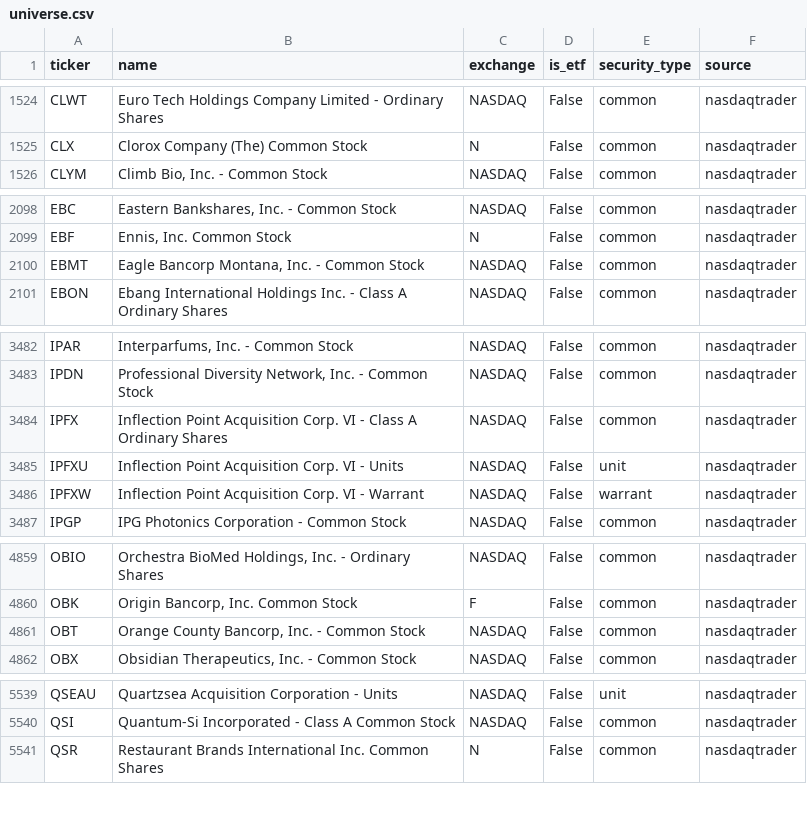
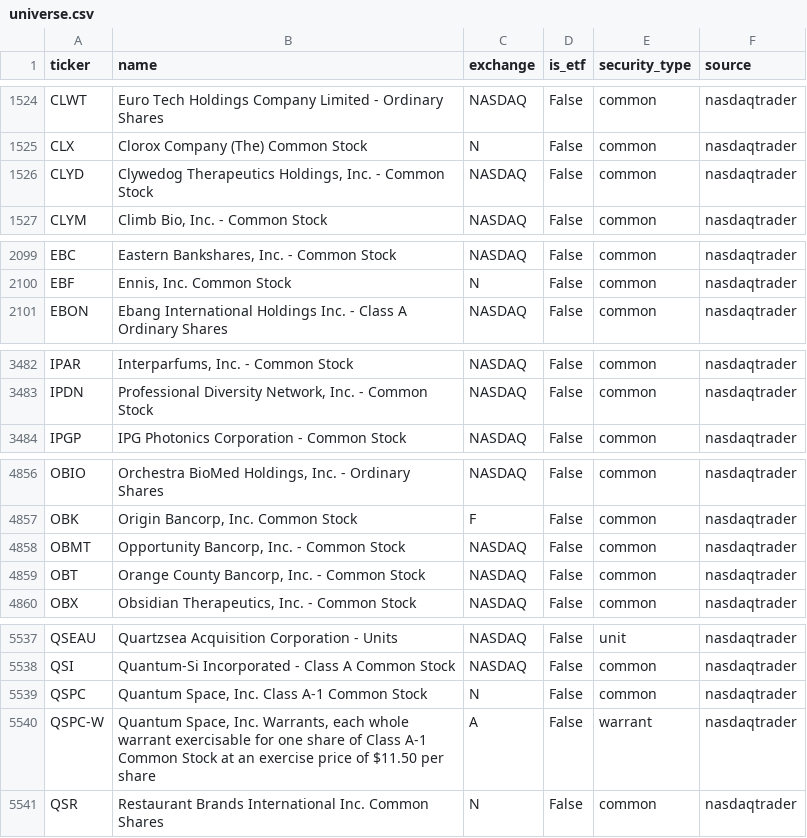
Before and after one commit to weiting1226/stock, a CSV file: data/universe.csv, drawn as a sheet; only a part is shown, gaps mark what is left out; removed rows and columns are numbered as before the commit, all else as after; the diff names each change by its address in the sheet, - before the commit and + after, or states it on an @@ line.

```diff
--- a/data/universe.csv
+++ b/data/universe.csv
+row 1526: CLYD | Clywedog Therapeutics Holdings, Inc. - Common Stock | NASDAQ | False | common | nasdaqtrader
-row 2100: EBMT | Eagle Bancorp Montana, Inc. - Common Stock | NASDAQ | False | common | nasdaqtrader
-row 3484: IPFX | Inflection Point Acquisition Corp. VI - Class A Ordinary Shares | NASDAQ | False | common | nasdaqtrader
-row 3485: IPFXU | Inflection Point Acquisition Corp. VI - Units | NASDAQ | False | unit | nasdaqtrader
-row 3486: IPFXW | Inflection Point Acquisition Corp. VI - Warrant | NASDAQ | False | warrant | nasdaqtrader
+row 4858: OBMT | Opportunity Bancorp, Inc. - Common Stock | NASDAQ | False | common | nasdaqtrader
+row 5539: QSPC | Quantum Space, Inc. Class A-1 Common Stock | N | False | common | nasdaqtrader
+row 5540: QSPC-W | Quantum Space, Inc. Warrants, each whole warrant exercisable for one share of Class A-1 Common Stock at an exercise price of $11.50 per share | A | False | warrant | nasdaqtrader
```
Also changed, not shown: 6 other files.
